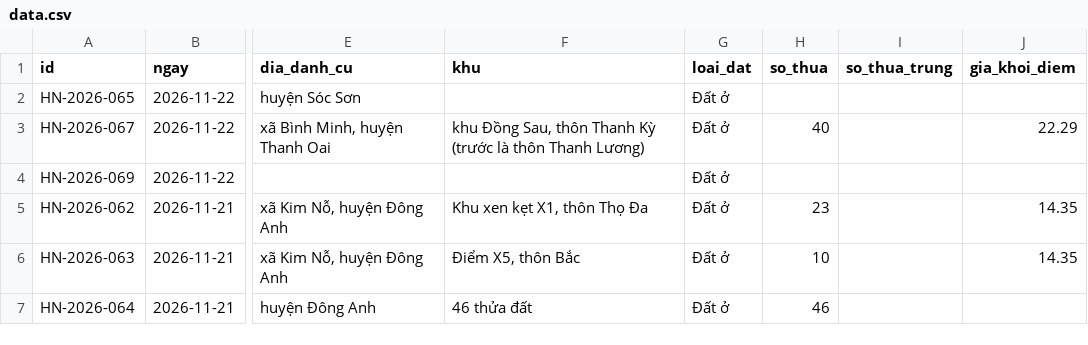
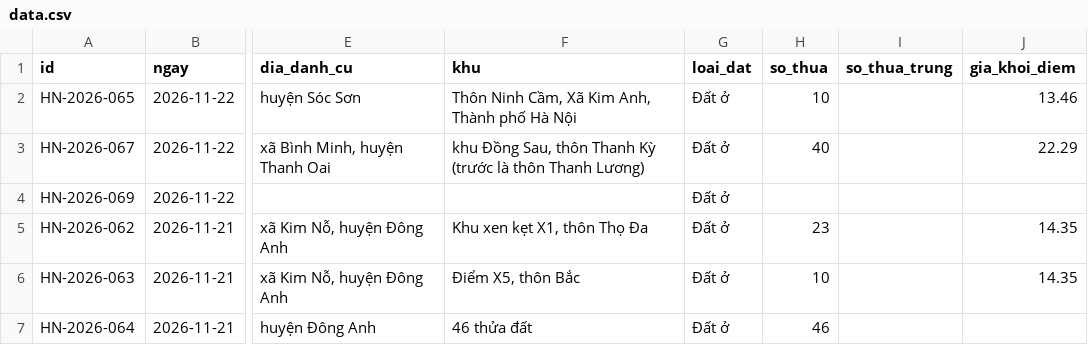
Before and after one commit to pnhimai98-creator/ban-do-dau-gia, a CSV file: data.csv, drawn as a sheet; only a part is shown, gaps mark what is left out; the diff names each change by its address in the sheet, - before the commit and + after, or states it on an @@ line.

Commit message:
Bảng tính: sửa 1 phiên

```diff
--- a/data.csv
+++ b/data.csv
-F2 (khu): (empty)
+F2 (khu): Thôn Ninh Cầm, Xã Kim Anh, Thành phố Hà Nội
-H2 (so_thua): (empty)
+H2 (so_thua): 10
-J2 (gia_khoi_diem): (empty)
+J2 (gia_khoi_diem): 13.46
```
